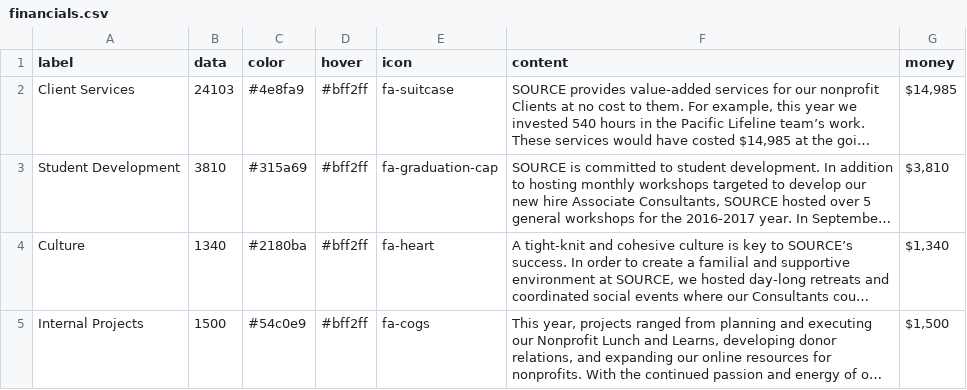
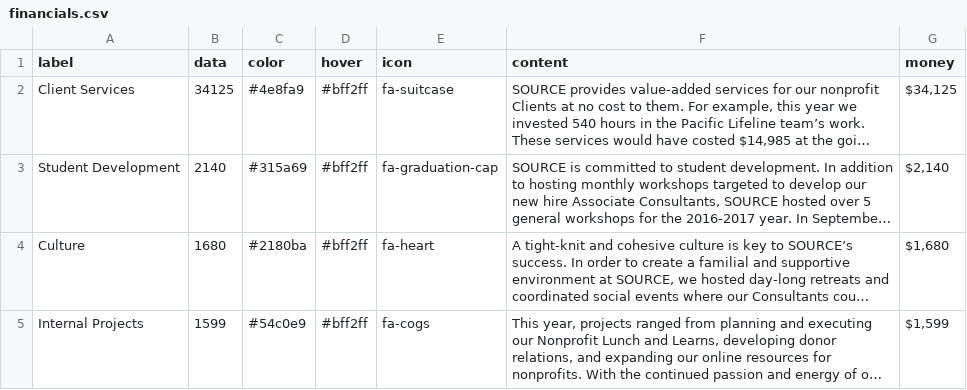
Before and after one commit to ukiyodesigns/SOURCE-2016, a CSV file: _data/financials.csv, drawn as a sheet; long unchanged cells end in …; the diff names each change by its address in the sheet, - before the commit and + after, or states it on an @@ line.

Commit message:
updated financial data

```diff
--- a/_data/financials.csv
+++ b/_data/financials.csv
-B2 (data): 24103
+B2 (data): 34125
-G2 (money): $14,985
+G2 (money): $34,125
-B3 (data): 3810
+B3 (data): 2140
-G3 (money): $3,810
+G3 (money): $2,140
-B4 (data): 1340
+B4 (data): 1680
-G4 (money): $1,340
+G4 (money): $1,680
-B5 (data): 1500
+B5 (data): 1599
-G5 (money): $1,500
+G5 (money): $1,599
```
Also changed, not shown: 2 other files.
